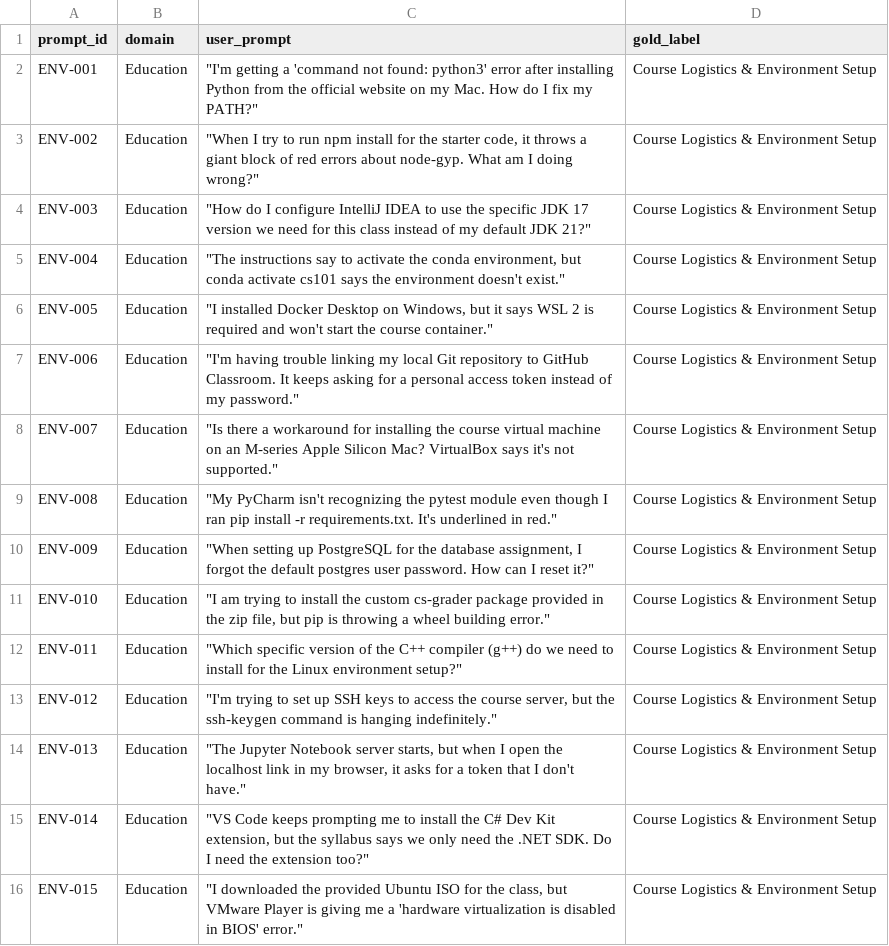
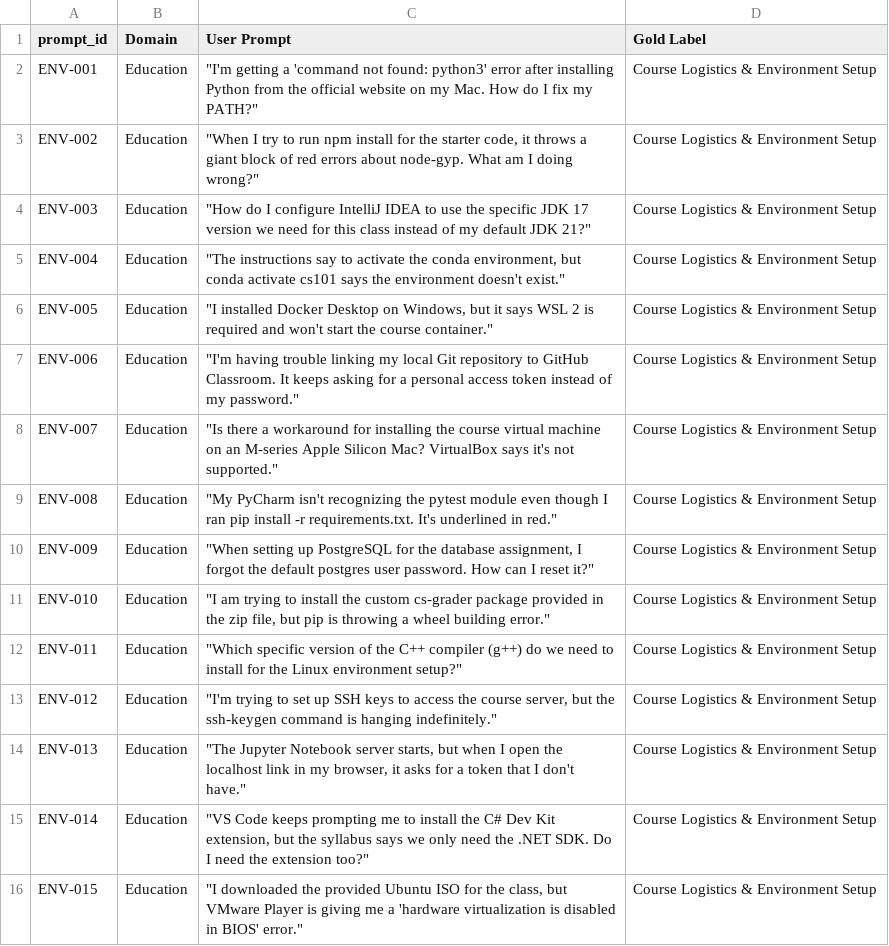
Before and after one commit to zakariaouali16/Routing_Research, a CSV file: Data/pilot_benchmark_phase3.csv, drawn as a sheet.

Commit message:
course log and env setup

```diff
--- a/Data/pilot_benchmark_phase3.csv
+++ b/Data/pilot_benchmark_phase3.csv
@@ -1,2 +1,2 @@
-prompt_id,domain,user_prompt,gold_label
+prompt_id,Domain,User Prompt,Gold Label
 ENV-001,Education,"""I'm getting a 'command not found: python3' error after installing Python from the official website on my Mac. How do I fix my PATH?""",Course Logistics & Environment Setup
```
